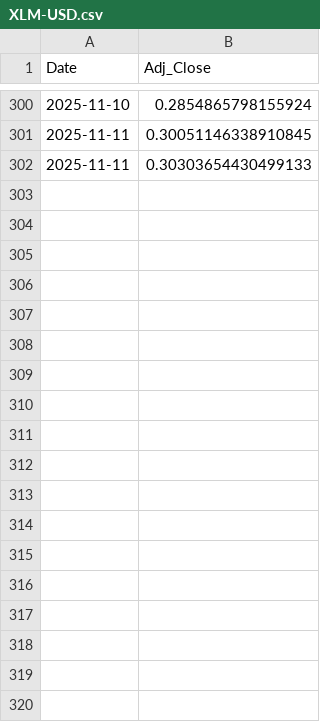
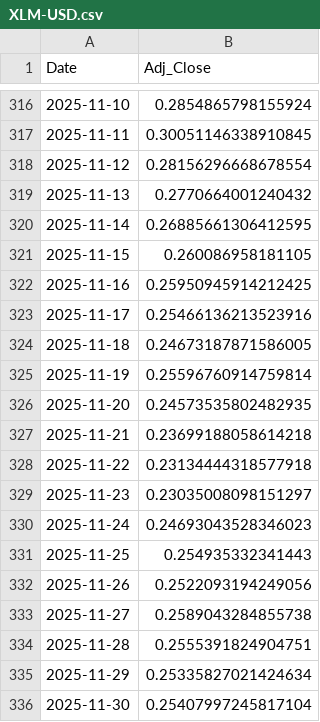
Before and after one commit to Gyumin5/MoneyFlow, a CSV file: data/XLM-USD.csv, drawn as a sheet; only a part is shown, gaps mark what is left out; removed rows and columns are numbered as before the commit, all else as after; the diff covers the shown part only; the diff names each change by its address in the sheet, - before the commit and + after, or states it on an @@ line.

```diff
--- a/data/XLM-USD.csv
+++ b/data/XLM-USD.csv
-row 302: 2025-11-11 | 0.30303654430499133
+row 318: 2025-11-12 | 0.28156296668678554
+row 319: 2025-11-13 | 0.2770664001240432
+row 320: 2025-11-14 | 0.26885661306412595
+row 321: 2025-11-15 | 0.260086958181105
+row 322: 2025-11-16 | 0.25950945914212425
+row 323: 2025-11-17 | 0.25466136213523916
+row 324: 2025-11-18 | 0.24673187871586005
+row 325: 2025-11-19 | 0.25596760914759814
+row 326: 2025-11-20 | 0.24573535802482935
+row 327: 2025-11-21 | 0.23699188058614218
+row 328: 2025-11-22 | 0.23134444318577918
+row 329: 2025-11-23 | 0.23035008098151297
+row 330: 2025-11-24 | 0.24693043528346023
+row 331: 2025-11-25 | 0.254935332341443
+row 332: 2025-11-26 | 0.2522093194249056
+row 333: 2025-11-27 | 0.2589043284855738
+row 334: 2025-11-28 | 0.2555391824904751
+row 335: 2025-11-29 | 0.25335827021424634
+row 336: 2025-11-30 | 0.25407997245817104
```
Also changed, not shown: 47 added rows elsewhere in this file, data/BCH-USD.csv, data/BTC-USD.csv, 29 other files.
